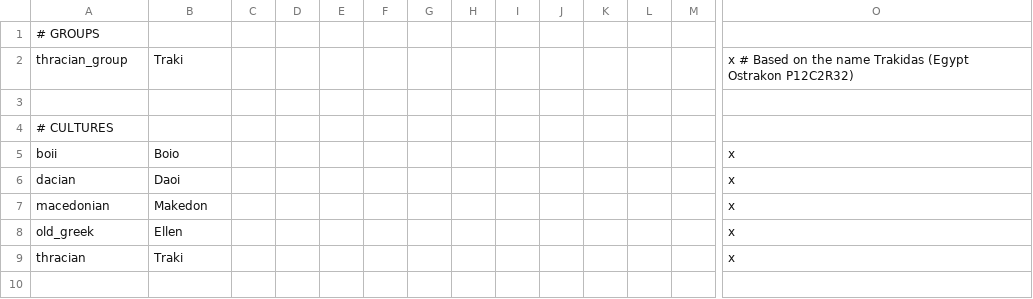
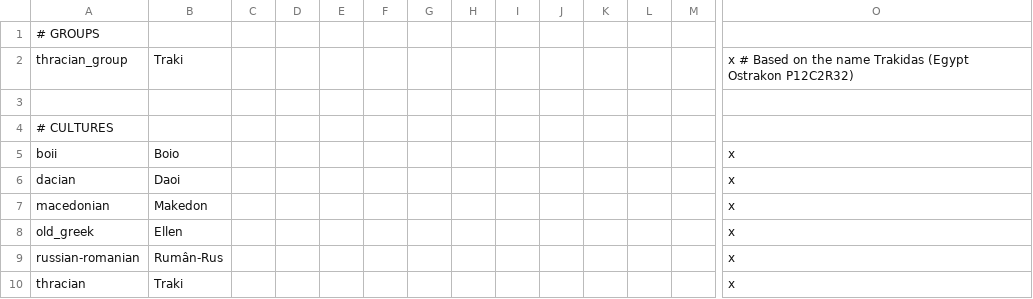
Before and after one commit to hmlendea/ck2-hip-more-cultures-and-religions, a CSV file: hip-more-cultures-and-religions/localisation/99_MCR_Cultures.csv, drawn as a sheet; only a part is shown, gaps mark what is left out; rows hold the shown columns only; the diff names each change by its address in the sheet, - before the commit and + after, or states it on an @@ line.

```diff
--- a/hip-more-cultures-and-religions/localisation/99_MCR_Cultures.csv
+++ b/hip-more-cultures-and-religions/localisation/99_MCR_Cultures.csv
+row 9: russian-romanian | Rumân-Rus |  |  |  |  |  |  |  |  |  |  |  | x
```
Also changed, not shown: hip-more-cultures-and-religions/localisation/99_MCR_Titles.csv, 1 other file.
